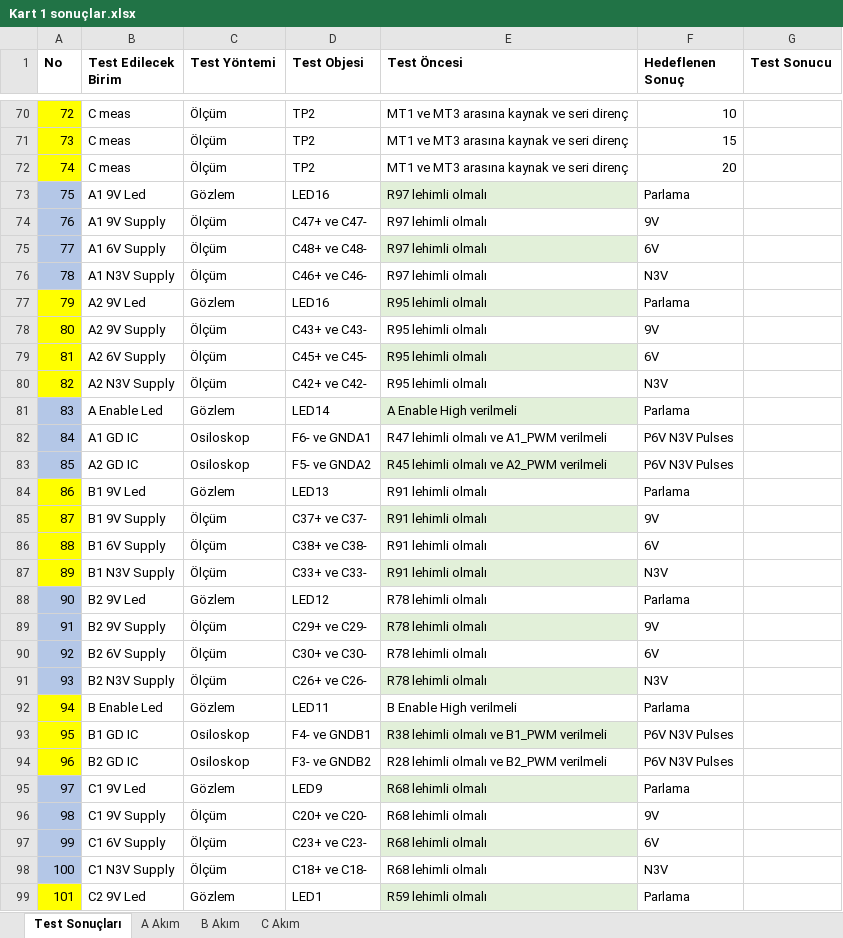
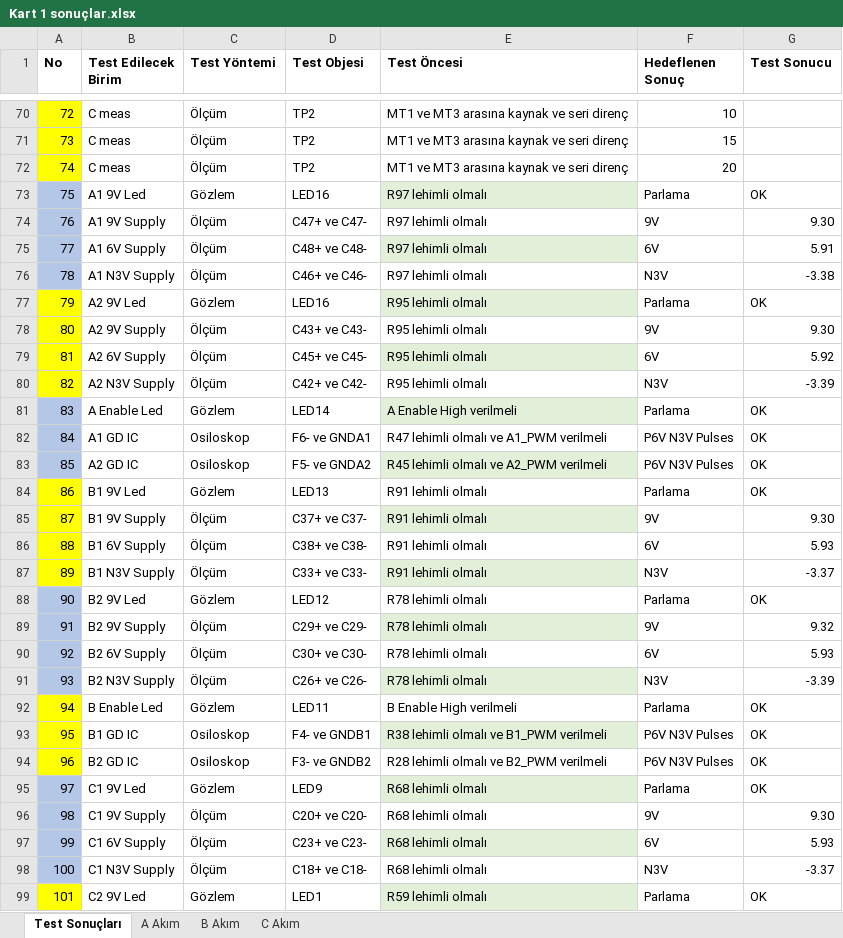
Before and after one commit to hakanpolat/IMMD, an Excel workbook: Project/3501/Furkan/IMMD Production/Test sonuçları/Kart 1 sonuçlar.xlsx, sheet Test Sonuçları, drawn as a sheet; only a part is shown, gaps mark what is left out; values as stored, in another font and other column widths than the file's, no borders; table styles not drawn; the diff covers the shown part only; the diff names each change by its address in the sheet, - before the commit and + after, or states it on an @@ line.

Commit message:
The new board is ready for DPTs and further tests. The current measurement specs are not tested for now. The laboratory is ridiculously cold.

```diff
--- a/Project/3501/Furkan/IMMD Production/Test sonuçları/Kart 1 sonuçlar.xlsx (sheet Test Sonuçları)
+++ b/Project/3501/Furkan/IMMD Production/Test sonuçları/Kart 1 sonuçlar.xlsx (sheet Test Sonuçları)
-G73 (Test Sonucu): (empty)
+G73 (Test Sonucu): OK
-G74 (Test Sonucu): (empty)
+G74 (Test Sonucu): 9.30
-G75 (Test Sonucu): (empty)
+G75 (Test Sonucu): 5.91
-G76 (Test Sonucu): (empty)
+G76 (Test Sonucu): -3.38
-G77 (Test Sonucu): (empty)
+G77 (Test Sonucu): OK
-G78 (Test Sonucu): (empty)
+G78 (Test Sonucu): 9.30
-G79 (Test Sonucu): (empty)
+G79 (Test Sonucu): 5.92
-G80 (Test Sonucu): (empty)
+G80 (Test Sonucu): -3.39
-G81:G84 (Test Sonucu): (empty)
+G81:G84 (Test Sonucu): OK
-G85 (Test Sonucu): (empty)
+G85 (Test Sonucu): 9.30
-G86 (Test Sonucu): (empty)
+G86 (Test Sonucu): 5.93
-G87 (Test Sonucu): (empty)
+G87 (Test Sonucu): -3.37
-G88 (Test Sonucu): (empty)
+G88 (Test Sonucu): OK
-G89 (Test Sonucu): (empty)
+G89 (Test Sonucu): 9.32
-G90 (Test Sonucu): (empty)
+G90 (Test Sonucu): 5.93
-G91 (Test Sonucu): (empty)
+G91 (Test Sonucu): -3.39
-G92:G95 (Test Sonucu): (empty)
+G92:G95 (Test Sonucu): OK
-G96 (Test Sonucu): (empty)
+G96 (Test Sonucu): 9.30
-G97 (Test Sonucu): (empty)
+G97 (Test Sonucu): 5.93
-G98 (Test Sonucu): (empty)
+G98 (Test Sonucu): -3.37
-G99 (Test Sonucu): (empty)
+G99 (Test Sonucu): OK
```
Also changed, not shown: 6 edited cells elsewhere in this sheet, charts or pictures.
